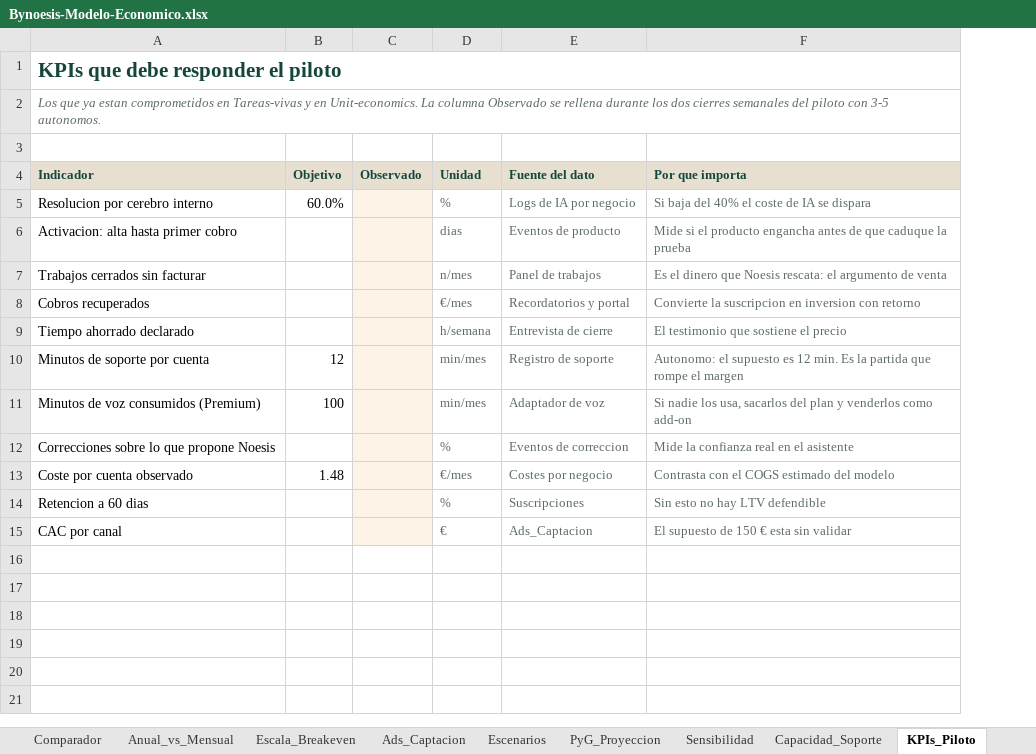
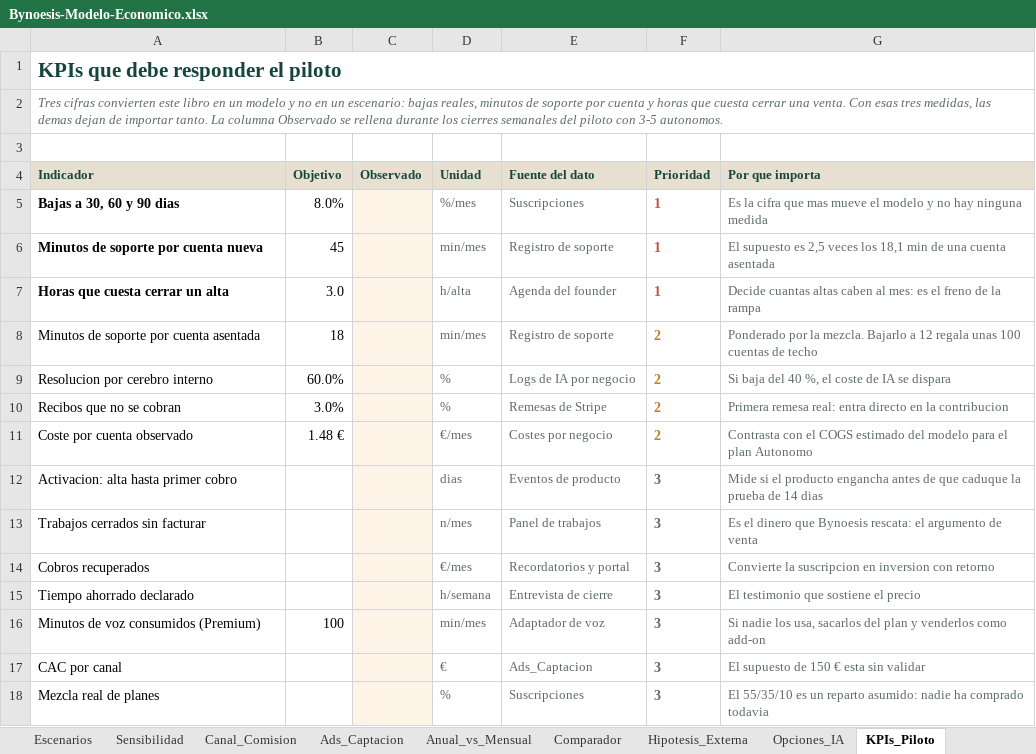
Before and after one commit to noesisstudio/noesis, an Excel workbook: docs/06-negocio-y-finanzas/Bynoesis-Modelo-Economico.xlsx, sheet KPIs_Piloto, drawn as a sheet; values as stored, in another font and other column widths than the file's, no borders; removed rows and columns are numbered as before the commit, all else as after; the diff names each change by its address in the sheet, - before the commit and + after, or states it on an @@ line.

```diff
--- a/docs/06-negocio-y-finanzas/Bynoesis-Modelo-Economico.xlsx (sheet KPIs_Piloto)
+++ b/docs/06-negocio-y-finanzas/Bynoesis-Modelo-Economico.xlsx (sheet KPIs_Piloto)
-sheet tab: PyG_Proyeccion
+sheet tab: Canal_Comision
-sheet tab: Capacidad_Soporte
@@ sheet tab order changed: Escenarios | Sensibilidad | Canal_Comision | Ads_Captacion | Anual_vs_Mensual | Comparador | Hipotesis_Externa | Opciones_IA | KPIs_Piloto @@
+column F (Prioridad), row 9: 2; rows 12-17: all 3
-A2 (Indicador): Los que ya estan comprometidos en Tareas-vivas y en Unit-economics. La columna Observado se rellena durante los dos cierres semanales…
+A2 (Indicador): Tres cifras convierten este libro en un modelo y no en un escenario: bajas reales, minutos de soporte por cuenta y horas que cuesta cerrar una venta. Con esas tres medidas, las demas dejan de importar tanto. La columna Observado se rellena durante los cierres semanales…
+row 5: Bajas a 30, 60 y 90 dias | 8.0% |  | %/mes | Suscripciones | 1 | Es la cifra que mas mueve el modelo y no hay ninguna medida
+row 6: Minutos de soporte por cuenta nueva | 45 |  | min/mes | Registro de soporte | 1 | El supuesto es 2,5 veces los 18,1 min de una cuenta asentada
+row 7: Horas que cuesta cerrar un alta | 3.0 |  | h/alta | Agenda del founder | 1 | Decide cuantas altas caben al mes: es el freno de la rampa
+row 8: Minutos de soporte por cuenta asentada | 18 |  | min/mes | Registro de soporte | 2 | Ponderado por la mezcla. Bajarlo a 12 regala unas 100 cuentas de techo
-G9 (Por que importa): Si baja del 40% el coste de IA se dispara
+G9 (Por que importa): Si baja del 40 %, el coste de IA se dispara
+row 10: Recibos que no se cobran | 3.0% |  | % | Remesas de Stripe | 2 | Primera remesa real: entra directo en la contribucion
+row 11: Coste por cuenta observado | 1.48 € |  | €/mes | Costes por negocio | 2 | Contrasta con el COGS estimado del modelo para el plan Autonomo
-G12 (Por que importa): …la prueba
+G12 (Por que importa): …la prueba de 14 dias
-G13 (Por que importa): …dinero que Noesis rescata: el…
+G13 (Por que importa): …dinero que Bynoesis rescata: el…
-row 10: Minutos de soporte por cuenta | 12 |  | min/mes | Registro de soporte | Autonomo: el supuesto es 12 min. Es la partida que rompe el margen
-row 12: Correcciones sobre lo que propone Noesis |  |  | % | Eventos de correccion | Mide la confianza real en el asistente
-row 13: Coste por cuenta observado | 1.48 |  | €/mes | Costes por negocio | Contrasta con el COGS estimado del modelo
-row 14: Retencion a 60 dias |  |  | % | Suscripciones | Sin esto no hay LTV defendible
+row 18: Mezcla real de planes |  |  | % | Suscripciones | 3 | El 55/35/10 es un reparto asumido: nadie ha comprado todavia
```
Also changed, not shown: sheet Supuestos, sheet Canal_Comision, sheet Unit_Economics, sheet Escala_Breakeven, sheet Datos_Pendientes, sheet Escenarios, 9 more sheets, other sheet tabs, 5 other files.
